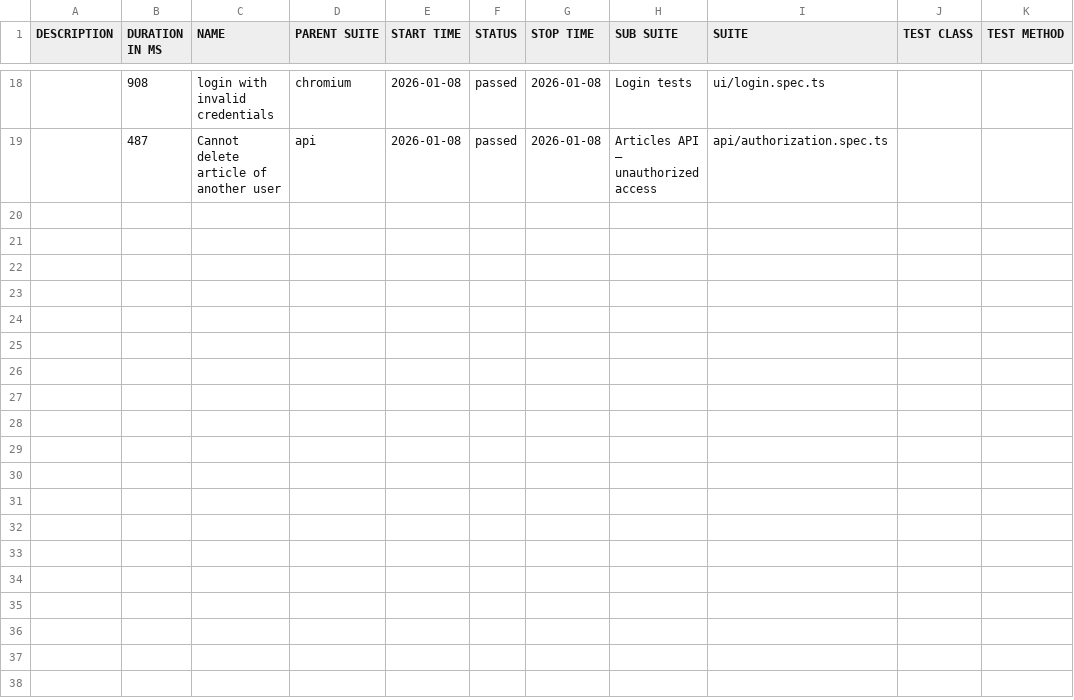
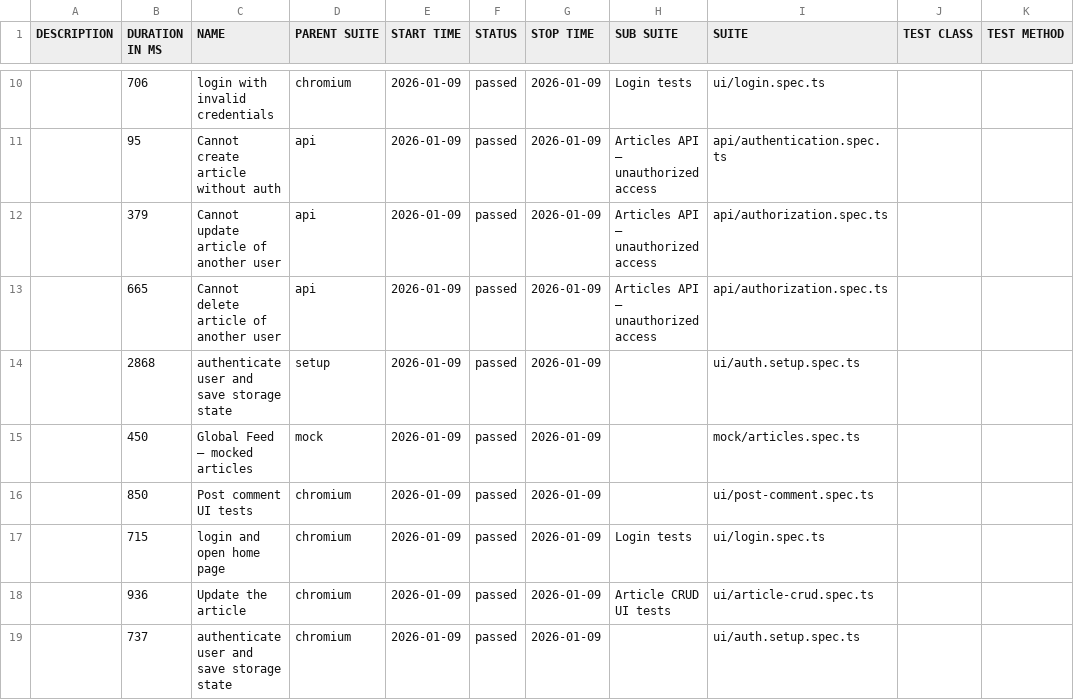
Before and after one commit to dkaratysh/playwright-conduit, a CSV file: data/suites.csv, drawn as a sheet; only a part is shown, gaps mark what is left out; the diff covers the shown part only.

```diff
--- a/data/suites.csv
+++ b/data/suites.csv
@@ -18,2 +10,10 @@
-"","908","login with invalid credentials","chromium","2026-01-08","passed","2026-01-08","Login tests","ui/login.spec.ts","",""
-"","487","Cannot delete article of another user","api","2026-01-08","passed","2026-01-08","Articles API — unauthorized access","api/authorization.spec.ts","",""
+"","706","login with invalid credentials","chromium","2026-01-09","passed","2026-01-09","Login tests","ui/login.spec.ts","",""
+"","95","Cannot create article without auth","api","2026-01-09","passed","2026-01-09","Articles API — unauthorized access","api/authentication.spec.ts","",""
+"","379","Cannot update article of another user","api","2026-01-09","passed","2026-01-09","Articles API — unauthorized access","api/authorization.spec.ts","",""
+"","665","Cannot delete article of another user","api","2026-01-09","passed","2026-01-09","Articles API — unauthorized access","api/authorization.spec.ts","",""
+"","2868","authenticate user and save storage state","setup","2026-01-09","passed","2026-01-09","","ui/auth.setup.spec.ts","",""
+"","450","Global Feed — mocked articles","mock","2026-01-09","passed","2026-01-09","","mock/articles.spec.ts","",""
+"","850","Post comment UI tests","chromium","2026-01-09","passed","2026-01-09","","ui/post-comment.spec.ts","",""
+"","715","login and open home page","chromium","2026-01-09","passed","2026-01-09","Login tests","ui/login.spec.ts","",""
+"","936","Update the article","chromium","2026-01-09","passed","2026-01-09","Article CRUD UI tests","ui/article-crud.spec.ts","",""
+"","737","authenticate user and save storage state","chromium","2026-01-09","passed","2026-01-09","","ui/auth.setup.spec.ts","",""
```
Also changed, not shown: 3 added rows, 11 removed rows and 18 edited cells elsewhere in this file, 50 other files.
